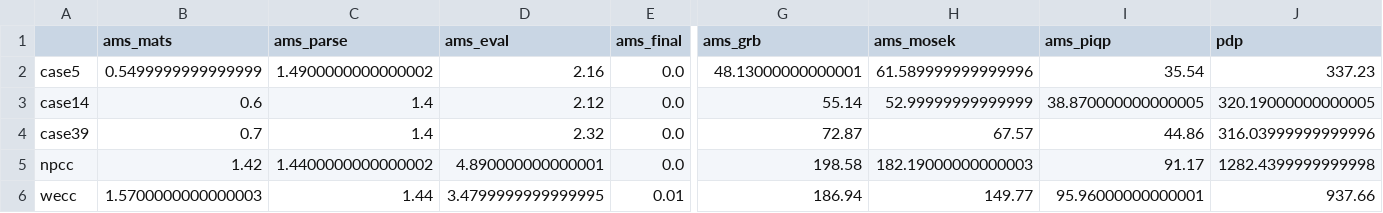
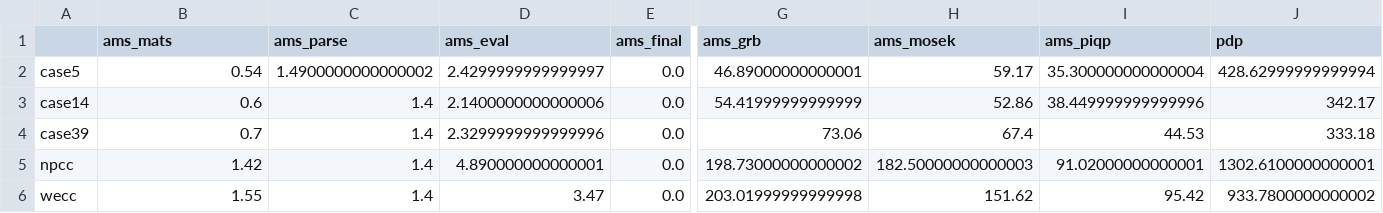
Before and after one commit to CURENT/demo, a CSV file: demo/ams_benchmark/results/results_time_repeat.csv, drawn as a sheet; only a part is shown, gaps mark what is left out; the diff names each change by its address in the sheet, - before the commit and + after, or states it on an @@ line.

Commit message:
Rerun opf_repeat

```diff
--- a/demo/ams_benchmark/results/results_time_repeat.csv
+++ b/demo/ams_benchmark/results/results_time_repeat.csv
-B2 (ams_mats): 0.5499999999999999
+B2 (ams_mats): 0.54
-D2 (ams_eval): 2.16
+D2 (ams_eval): 2.4299999999999997
-G2 (ams_grb): 48.13000000000001
+G2 (ams_grb): 46.89000000000001
-H2 (ams_mosek): 61.589999999999996
+H2 (ams_mosek): 59.17
-I2 (ams_piqp): 35.54
+I2 (ams_piqp): 35.300000000000004
-J2 (pdp): 337.23
+J2 (pdp): 428.62999999999994
-D3 (ams_eval): 2.12
+D3 (ams_eval): 2.1400000000000006
-G3 (ams_grb): 55.14
+G3 (ams_grb): 54.41999999999999
-H3 (ams_mosek): 52.99999999999999
+H3 (ams_mosek): 52.86
-I3 (ams_piqp): 38.870000000000005
+I3 (ams_piqp): 38.449999999999996
-J3 (pdp): 320.19000000000005
+J3 (pdp): 342.17
-D4 (ams_eval): 2.32
+D4 (ams_eval): 2.3299999999999996
-G4 (ams_grb): 72.87
+G4 (ams_grb): 73.06
-H4 (ams_mosek): 67.57
+H4 (ams_mosek): 67.4
-I4 (ams_piqp): 44.86
+I4 (ams_piqp): 44.53
-J4 (pdp): 316.03999999999996
+J4 (pdp): 333.18
-C5 (ams_parse): 1.4400000000000002
+C5 (ams_parse): 1.4
-G5 (ams_grb): 198.58
+G5 (ams_grb): 198.73000000000002
-H5 (ams_mosek): 182.19000000000003
+H5 (ams_mosek): 182.50000000000003
-I5 (ams_piqp): 91.17
+I5 (ams_piqp): 91.02000000000001
-J5 (pdp): 1282.4399999999998
+J5 (pdp): 1302.6100000000001
-B6 (ams_mats): 1.5700000000000003
+B6 (ams_mats): 1.55
-C6 (ams_parse): 1.44
+C6 (ams_parse): 1.4
-D6 (ams_eval): 3.4799999999999995
+D6 (ams_eval): 3.47
-E6 (ams_final): 0.01
+E6 (ams_final): 0.0
-G6 (ams_grb): 186.94
+G6 (ams_grb): 203.01999999999998
-H6 (ams_mosek): 149.77
+H6 (ams_mosek): 151.62
-I6 (ams_piqp): 95.96000000000001
+I6 (ams_piqp): 95.42
-J6 (pdp): 937.66
+J6 (pdp): 933.7800000000002
```
Also changed, not shown: demo/ams_benchmark/results/results_obj_repeat.csv, 7 other files.
